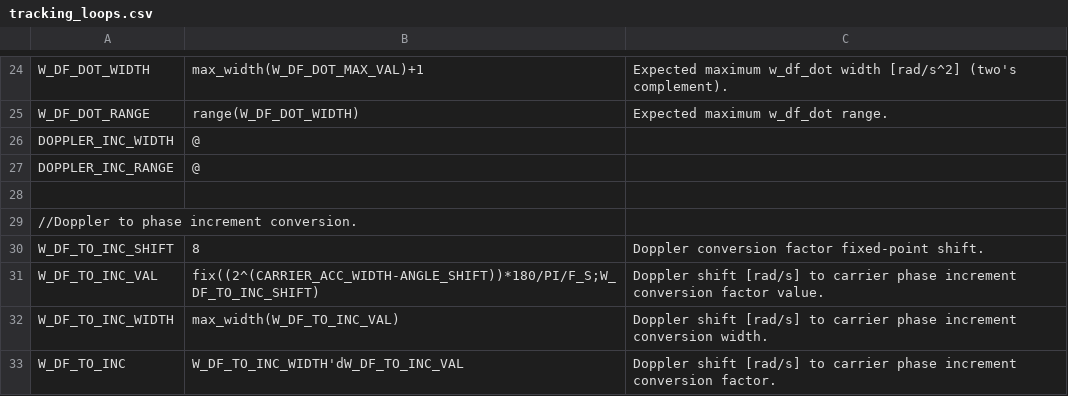
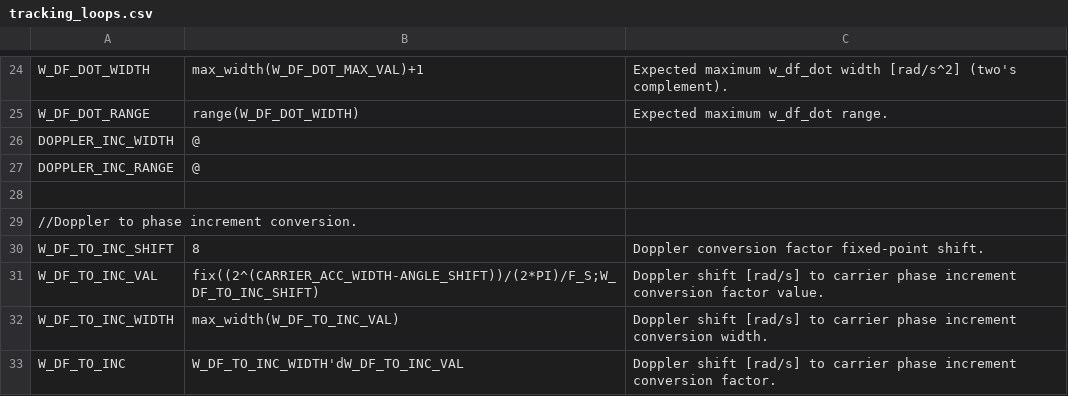
Before and after one commit to aanjhan/cu-hw-gps, a CSV file: gps/verilog/components/tracking_loops.csv, drawn as a sheet; only a part is shown, gaps mark what is left out.

Commit message:
fll.v, tracking_loops.csv:    Corrected Doppler increment conversion factor (was using 180/pi degree to radian conversion factor instead of 1/(2*pi) rad/s to Hz factor). DE2_TOP.v:    Increased sample clock speed to 200kHz. top.v:    Corrected synchronization to fix data incoherency issue, wherein not all bits became stable in the synchronizers at the same time, causing the data_available flag to assert before the data had changed. New solution uses mux recirculation synchronization.

```diff
--- a/gps/verilog/components/tracking_loops.csv
+++ b/gps/verilog/components/tracking_loops.csv
@@ -30,3 +30,3 @@ DOPPLER_INC_RANGE,@
 W_DF_TO_INC_SHIFT,8,Doppler conversion factor fixed-point shift.
-W_DF_TO_INC_VAL,fix((2^(CARRIER_ACC_WIDTH-ANGLE_SHIFT))*180/PI/F_S;W_DF_TO_INC_SHIFT),Doppler shift [rad/s] to carrier phase increment conversion factor value.
+W_DF_TO_INC_VAL,fix((2^(CARRIER_ACC_WIDTH-ANGLE_SHIFT))/(2*PI)/F_S;W_DF_TO_INC_SHIFT),Doppler shift [rad/s] to carrier phase increment conversion factor value.
 W_DF_TO_INC_WIDTH,max_width(W_DF_TO_INC_VAL),Doppler shift [rad/s] to carrier phase increment conversion width.
```
Also changed, not shown: 5 other files.
